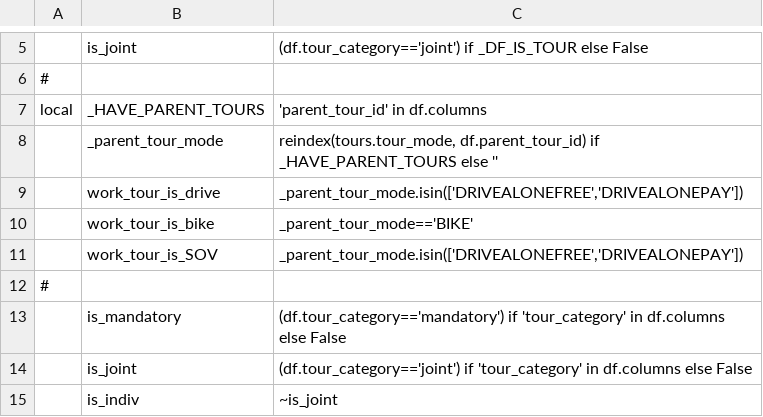
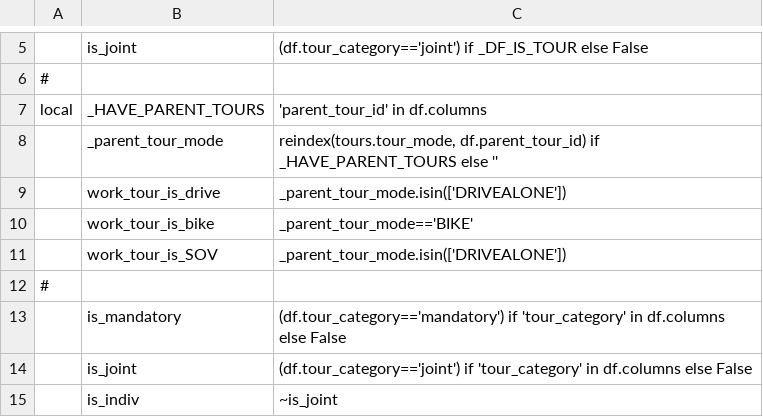
Before and after one commit to wsp-sag/lighthouse, a CSV file: model/configs/tour_mode_choice_annotate_choosers_preprocessor.csv, drawn as a sheet; only a part is shown, gaps mark what is left out; the diff names each change by its address in the sheet, - before the commit and + after, or states it on an @@ line.

```diff
--- a/model/configs/tour_mode_choice_annotate_choosers_preprocessor.csv
+++ b/model/configs/tour_mode_choice_annotate_choosers_preprocessor.csv
-C9: _parent_tour_mode.isin(['DRIVEALONEFREE','DRIVEALONEPAY'])
+C9: _parent_tour_mode.isin(['DRIVEALONE'])
-C11: _parent_tour_mode.isin(['DRIVEALONEFREE','DRIVEALONEPAY'])
+C11: _parent_tour_mode.isin(['DRIVEALONE'])
```
Also changed, not shown: model/configs/trip_mode_choice.csv, model/configs/trip_mode_choice_annotate_trips_preprocessor.csv, 2 other files.
